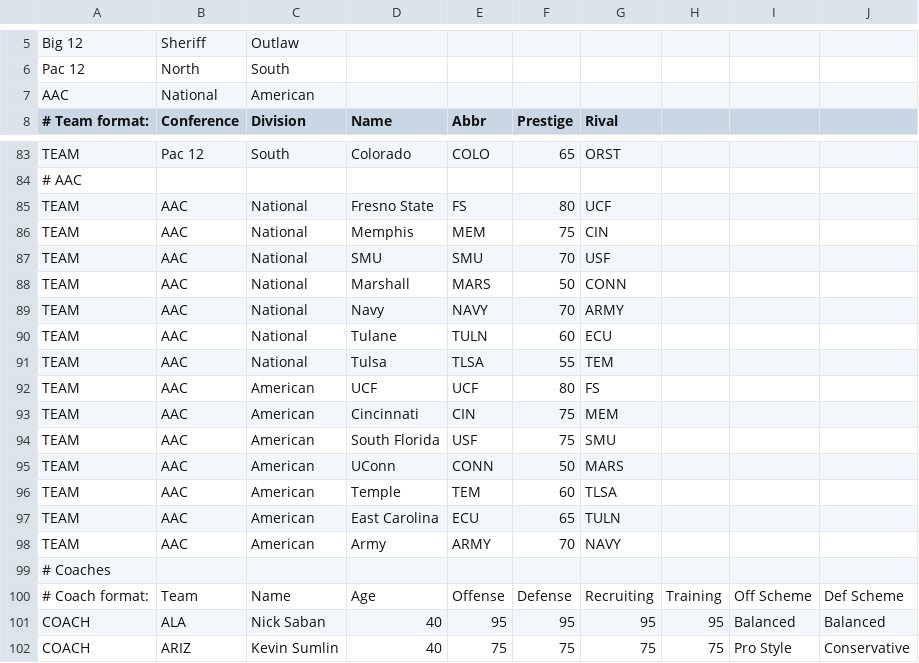
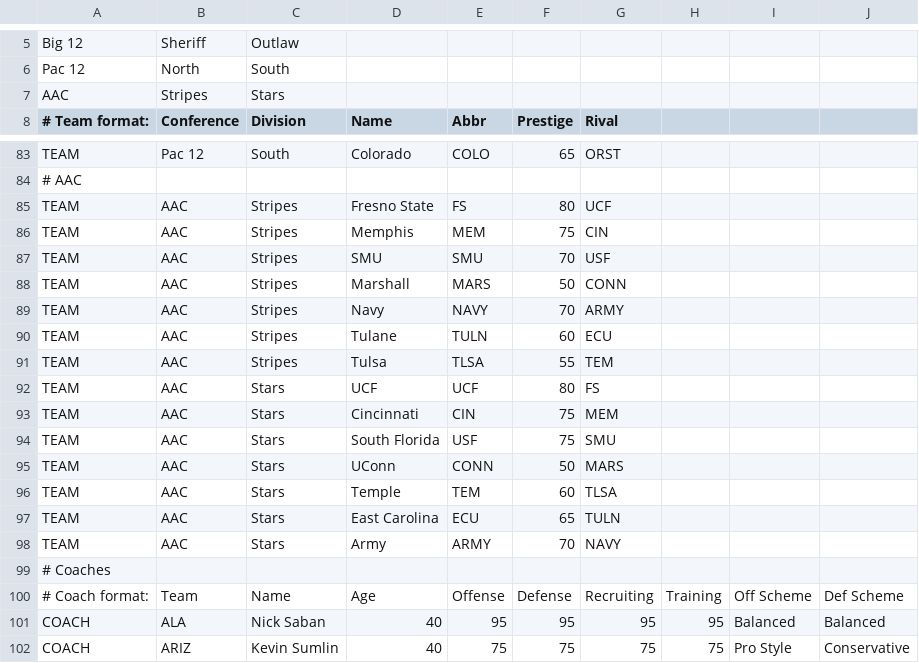
Before and after one commit to jbaxmeyer-personal/cfc2, a CSV file: cfc05.csv, drawn as a sheet; only a part is shown, gaps mark what is left out.

Commit message:
Update cfc05.csv

```diff
--- a/cfc05.csv
+++ b/cfc05.csv
@@ -6,3 +6,3 @@ Big 12,Sheriff,Outlaw,,,,,,,
 Pac 12,North,South,,,,,,,
-AAC,National,American,,,,,,,
+AAC,Stripes,Stars,,,,,,,
 # Team format:,Conference,Division,Name,Abbr,Prestige,Rival,,,
@@ -84,16 +84,16 @@ TEAM,Pac 12,South,Colorado,COLO,65,ORST,,,
 # AAC,,,,,,,,,
-TEAM,AAC,National,Fresno State,FS,80,UCF,,,
-TEAM,AAC,National,Memphis,MEM,75,CIN,,,
-TEAM,AAC,National,SMU,SMU,70,USF,,,
-TEAM,AAC,National,Marshall,MARS,50,CONN,,,
-TEAM,AAC,National,Navy,NAVY,70,ARMY,,,
-TEAM,AAC,National,Tulane,TULN,60,ECU,,,
-TEAM,AAC,National,Tulsa,TLSA,55,TEM,,,
-TEAM,AAC,American,UCF,UCF,80,FS,,,
-TEAM,AAC,American,Cincinnati,CIN,75,MEM,,,
-TEAM,AAC,American,South Florida,USF,75,SMU,,,
-TEAM,AAC,American,UConn,CONN,50,MARS,,,
-TEAM,AAC,American,Temple,TEM,60,TLSA,,,
-TEAM,AAC,American,East Carolina,ECU,65,TULN,,,
-TEAM,AAC,American,Army,ARMY,70,NAVY,,,
+TEAM,AAC,Stripes,Fresno State,FS,80,UCF,,,
+TEAM,AAC,Stripes,Memphis,MEM,75,CIN,,,
+TEAM,AAC,Stripes,SMU,SMU,70,USF,,,
+TEAM,AAC,Stripes,Marshall,MARS,50,CONN,,,
+TEAM,AAC,Stripes,Navy,NAVY,70,ARMY,,,
+TEAM,AAC,Stripes,Tulane,TULN,60,ECU,,,
+TEAM,AAC,Stripes,Tulsa,TLSA,55,TEM,,,
+TEAM,AAC,Stars,UCF,UCF,80,FS,,,
+TEAM,AAC,Stars,Cincinnati,CIN,75,MEM,,,
+TEAM,AAC,Stars,South Florida,USF,75,SMU,,,
+TEAM,AAC,Stars,UConn,CONN,50,MARS,,,
+TEAM,AAC,Stars,Temple,TEM,60,TLSA,,,
+TEAM,AAC,Stars,East Carolina,ECU,65,TULN,,,
+TEAM,AAC,Stars,Army,ARMY,70,NAVY,,,
 # Coaches,,,,,,,,,
```
